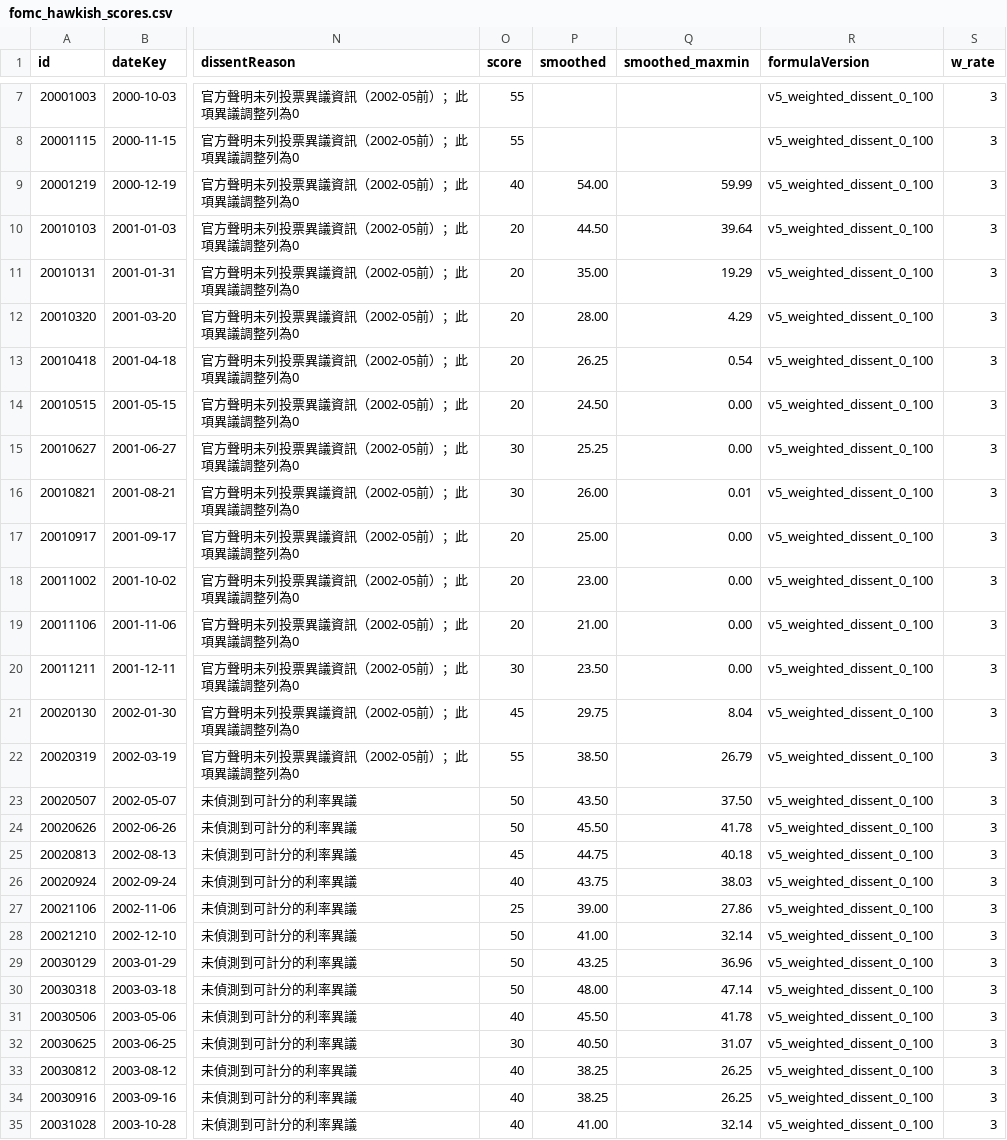
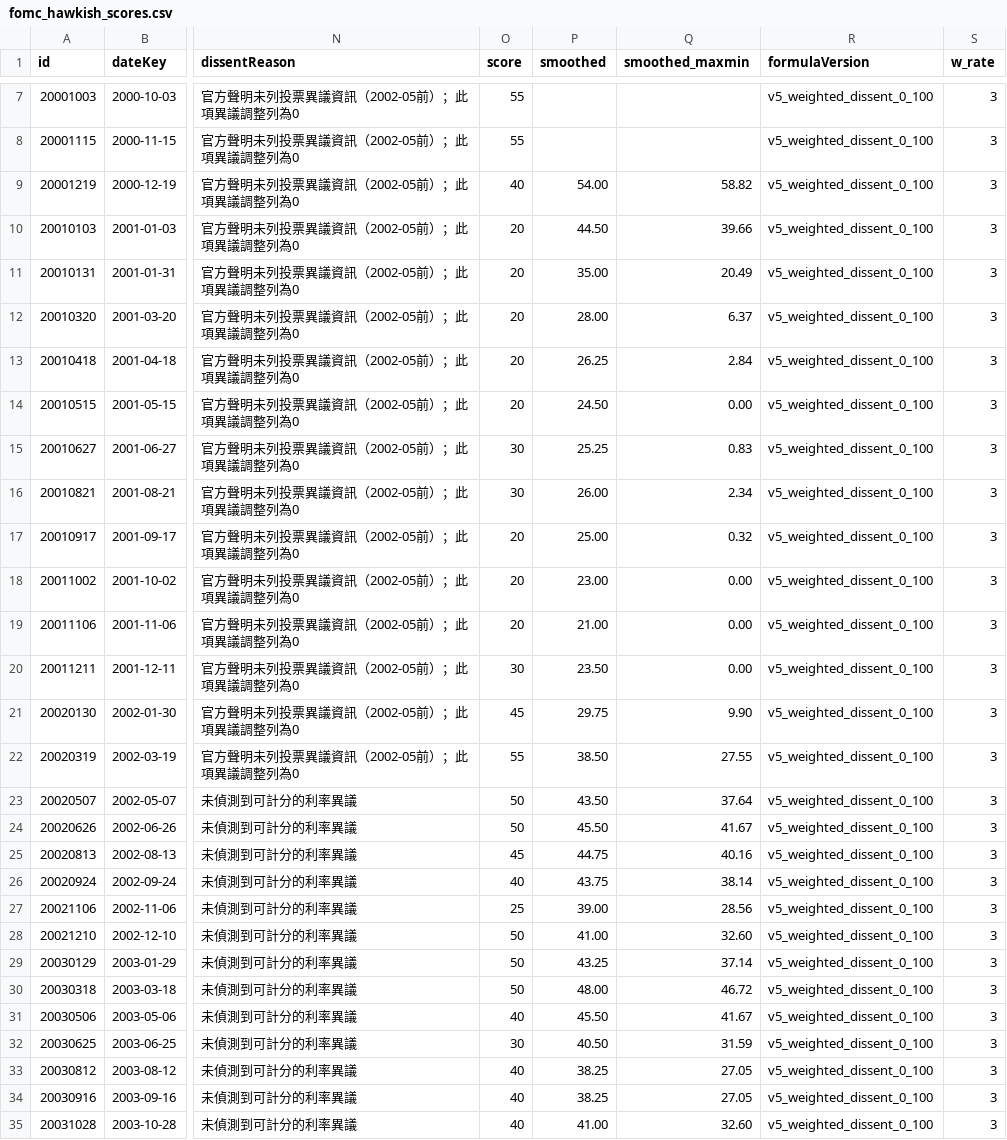
Before and after one commit to dylanlu0604-dot/fomc-hawkish-score, a CSV file: data/fomc_hawkish_scores.csv, drawn as a sheet; only a part is shown, gaps mark what is left out; the diff covers the shown part only; the diff names each change by its address in the sheet, - before the commit and + after, or states it on an @@ line.

Commit message:
Update smoothed score percentile mapping

```diff
--- a/data/fomc_hawkish_scores.csv
+++ b/data/fomc_hawkish_scores.csv
-Q9 (smoothed_maxmin): 59.99
+Q9 (smoothed_maxmin): 58.82
-Q10 (smoothed_maxmin): 39.64
+Q10 (smoothed_maxmin): 39.66
-Q11 (smoothed_maxmin): 19.29
+Q11 (smoothed_maxmin): 20.49
-Q12 (smoothed_maxmin): 4.29
+Q12 (smoothed_maxmin): 6.37
-Q13 (smoothed_maxmin): 0.54
+Q13 (smoothed_maxmin): 2.84
-Q15 (smoothed_maxmin): 0.00
+Q15 (smoothed_maxmin): 0.83
-Q16 (smoothed_maxmin): 0.01
+Q16 (smoothed_maxmin): 2.34
-Q17 (smoothed_maxmin): 0.00
+Q17 (smoothed_maxmin): 0.32
-Q21 (smoothed_maxmin): 8.04
+Q21 (smoothed_maxmin): 9.90
-Q22 (smoothed_maxmin): 26.79
+Q22 (smoothed_maxmin): 27.55
-Q23 (smoothed_maxmin): 37.50
+Q23 (smoothed_maxmin): 37.64
-Q24 (smoothed_maxmin): 41.78
+Q24 (smoothed_maxmin): 41.67
-Q25 (smoothed_maxmin): 40.18
+Q25 (smoothed_maxmin): 40.16
-Q26 (smoothed_maxmin): 38.03
+Q26 (smoothed_maxmin): 38.14
-Q27 (smoothed_maxmin): 27.86
+Q27 (smoothed_maxmin): 28.56
-Q28 (smoothed_maxmin): 32.14
+Q28 (smoothed_maxmin): 32.60
-Q29 (smoothed_maxmin): 36.96
+Q29 (smoothed_maxmin): 37.14
-Q30 (smoothed_maxmin): 47.14
+Q30 (smoothed_maxmin): 46.72
-Q31 (smoothed_maxmin): 41.78
+Q31 (smoothed_maxmin): 41.67
-Q32 (smoothed_maxmin): 31.07
+Q32 (smoothed_maxmin): 31.59
-Q33:Q34 (smoothed_maxmin): 26.25
+Q33:Q34 (smoothed_maxmin): 27.05
-Q35 (smoothed_maxmin): 32.14
+Q35 (smoothed_maxmin): 32.60
```
Also changed, not shown: 177 edited cells elsewhere in this file, 3 other files.
